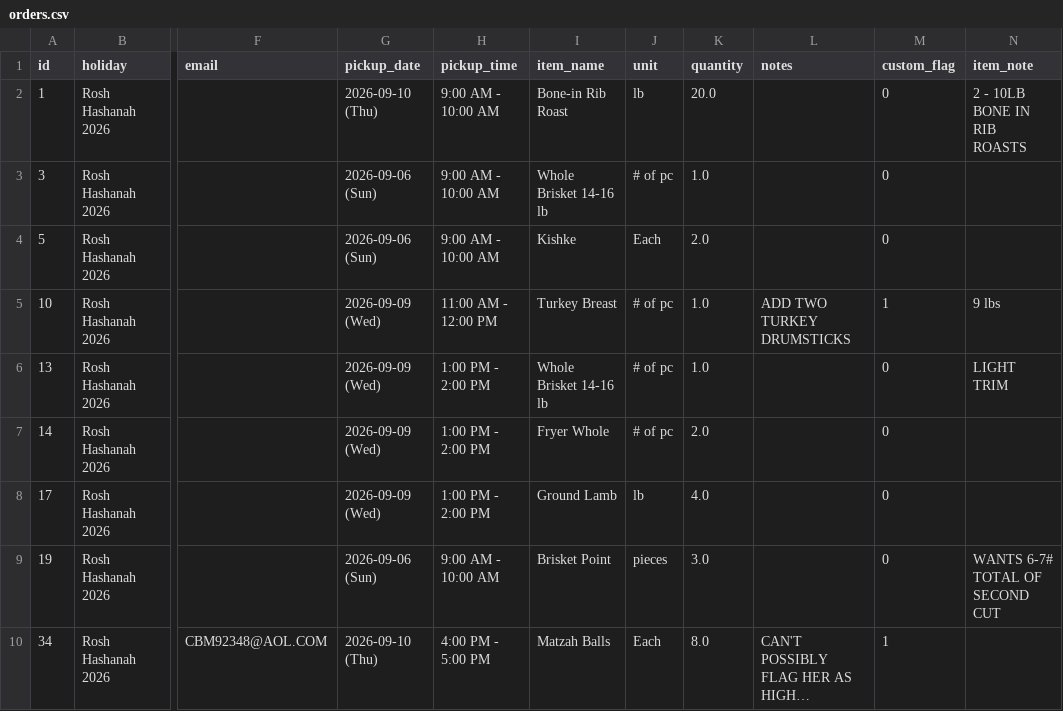
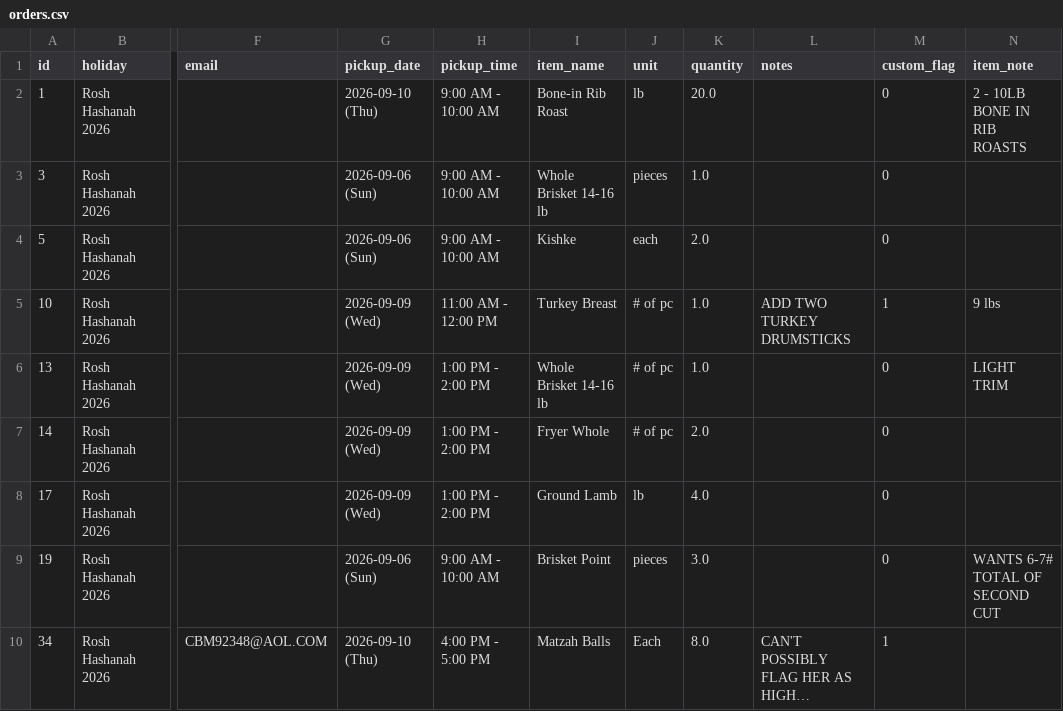
Before and after one commit to shaevitzmarket/holiday-orders, a CSV file: orders.csv, drawn as a sheet; only a part is shown, gaps mark what is left out; long unchanged cells end in …; the diff names each change by its address in the sheet, - before the commit and + after, or states it on an @@ line.

Commit message:
Edit order for PAM SCHWARTZ

```diff
--- a/orders.csv
+++ b/orders.csv
-J3 (unit): # of pc
+J3 (unit): pieces
-J4 (unit): Each
+J4 (unit): each
```
